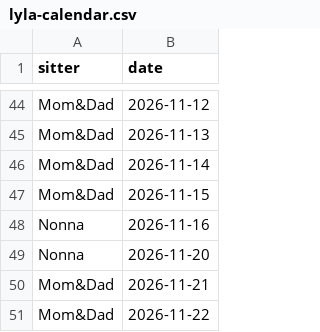
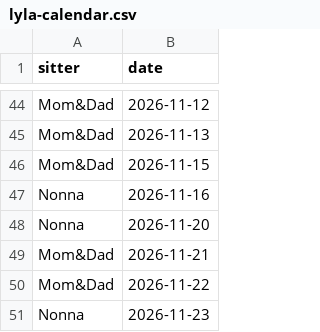
Before and after one commit to mapmap3/Creative, a CSV file: data/lyla-calendar.csv, drawn as a sheet; only a part is shown, gaps mark what is left out; the shorter side is filled out with more unchanged rows.

Commit message:
Update Lyla calendar

```diff
--- a/data/lyla-calendar.csv
+++ b/data/lyla-calendar.csv
@@ -45,3 +45,2 @@ Mom&Dad,2026-11-12
 Mom&Dad,2026-11-13
-Mom&Dad,2026-11-14
 Mom&Dad,2026-11-15
```
